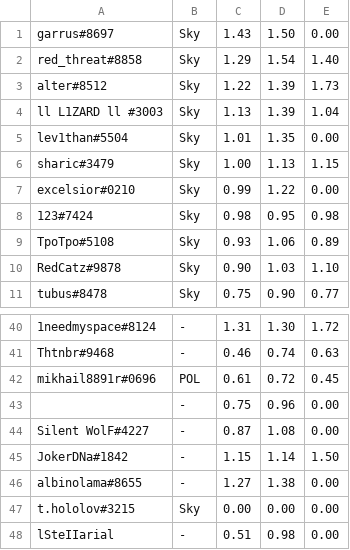
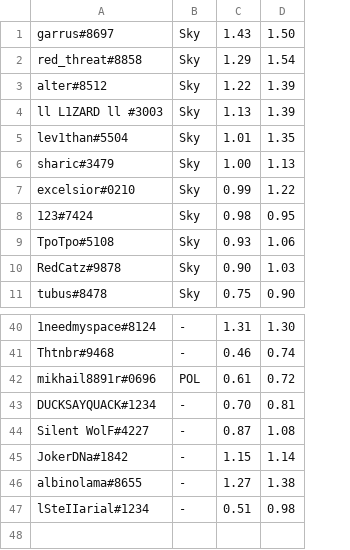
Before and after one commit to TechArtMat/player-selection, a TSV file: src/playersData.tsv, drawn as a sheet; only a part is shown, gaps mark what is left out; removed rows and columns are numbered as before the commit, all else as after; the diff names each change by its address in the sheet, - before the commit and + after, or states it on an @@ line.

Commit message:
Update Players Base

```diff
--- a/src/playersData.tsv
+++ b/src/playersData.tsv
-column E, rows 1-11: 0.00 | 1.40 | 1.73 | 1.04 | 0.00 | 1.15 | 0.00 | 0.98 | 0.89 | 1.10 | 0.77; rows 40-42: 1.72 | 0.63 | 0.45; rows 44-46: 0.00 | 1.50 | 0.00; row 48: 0.00
-row 43:  | - | 0.75 | 0.96 | 0.00
+row 43: DUCKSAYQUACK#1234 | - | 0.70 | 0.81
-row 47: t.hololov#3215 | Sky | 0.00 | 0.00 | 0.00
-A47: lSteIIarial
+A47: lSteIIarial#1234
```
